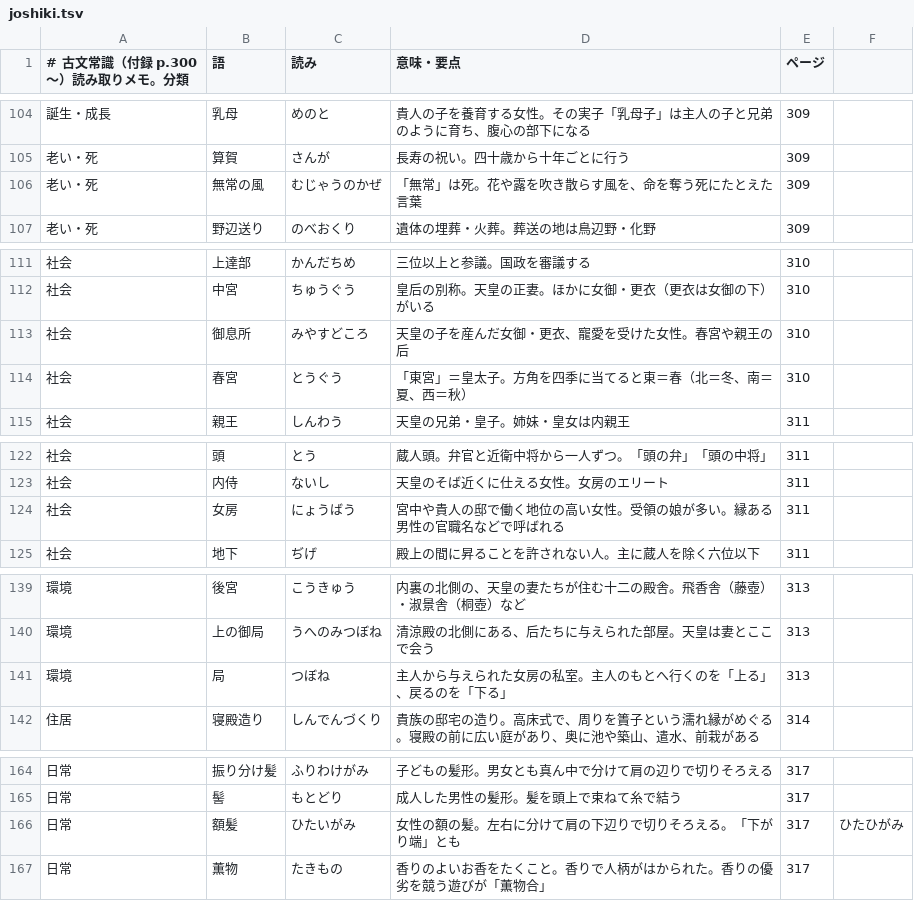
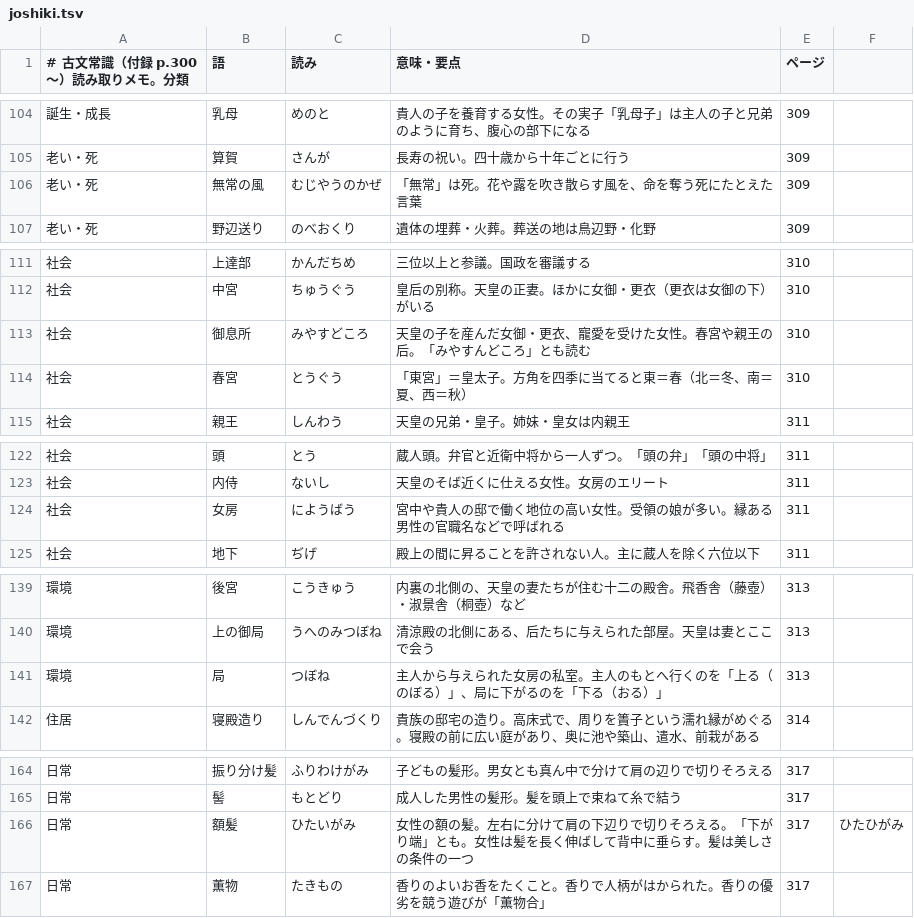
Before and after one commit to KEIIIJIMA/codex, a TSV file: tango-drill/book/joshiki.tsv, drawn as a sheet; only a part is shown, gaps mark what is left out; the diff covers the shown part only.

```diff
--- a/tango-drill/book/joshiki.tsv
+++ b/tango-drill/book/joshiki.tsv
@@ -105,3 +105,3 @@
 老い・死	算賀	さんが	長寿の祝い。四十歳から十年ごとに行う	309
-老い・死	無常の風	むじゃうのかぜ	「無常」は死。花や露を吹き散らす風を、命を奪う死にたとえた言葉	309
+老い・死	無常の風	むじやうのかぜ	「無常」は死。花や露を吹き散らす風を、命を奪う死にたとえた言葉	309
 老い・死	野辺送り	のべおくり	遺体の埋葬・火葬。葬送の地は鳥辺野・化野	309
@@ -112,3 +112,3 @@
 社会	中宮	ちゅうぐう	皇后の別称。天皇の正妻。ほかに女御・更衣（更衣は女御の下）がいる	310
-社会	御息所	みやすどころ	天皇の子を産んだ女御・更衣、寵愛を受けた女性。春宮や親王の后	310
+社会	御息所	みやすどころ	天皇の子を産んだ女御・更衣、寵愛を受けた女性。春宮や親王の后。「みやすんどころ」とも読む	310
 社会	春宮	とうぐう	「東宮」＝皇太子。方角を四季に当てると東＝春（北＝冬、南＝夏、西＝秋）	310
@@ -123,3 +123,3 @@
 社会	内侍	ないし	天皇のそば近くに仕える女性。女房のエリート	311
-社会	女房	にょうばう	宮中や貴人の邸で働く地位の高い女性。受領の娘が多い。縁ある男性の官職名などで呼ばれる	311
+社会	女房	にようばう	宮中や貴人の邸で働く地位の高い女性。受領の娘が多い。縁ある男性の官職名などで呼ばれる	311
 社会	地下	ぢげ	殿上の間に昇ることを許されない人。主に蔵人を除く六位以下	311
@@ -140,3 +140,3 @@
 環境	上の御局	うへのみつぼね	清涼殿の北側にある、后たちに与えられた部屋。天皇は妻とここで会う	313
-環境	局	つぼね	主人から与えられた女房の私室。主人のもとへ行くのを「上る」、戻るのを「下る」	313
+環境	局	つぼね	主人から与えられた女房の私室。主人のもとへ行くのを「上る（のぼる）」、局に下がるのを「下る（おる）」	313
 住居	寝殿造り	しんでんづくり	貴族の邸宅の造り。高床式で、周りを簀子という濡れ縁がめぐる。寝殿の前に広い庭があり、奥に池や築山、遣水、前栽がある	314
@@ -165,3 +165,3 @@
 日常	髻	もとどり	成人した男性の髪形。髪を頭上で束ねて糸で結う	317
-日常	額髪	ひたいがみ	女性の額の髪。左右に分けて肩の下辺りで切りそろえる。「下がり端」とも	317	ひたひがみ
+日常	額髪	ひたいがみ	女性の額の髪。左右に分けて肩の下辺りで切りそろえる。「下がり端」とも。女性は髪を長く伸ばして背中に垂らす。髪は美しさの条件の一つ	317	ひたひがみ
 日常	薫物	たきもの	香りのよいお香をたくこと。香りで人柄がはかられた。香りの優劣を競う遊びが「薫物合」	317
```
Also changed, not shown: 1 added row and 7 edited cells elsewhere in this file, tango-drill/book/mm_yomi.tsv, 5 other files.
